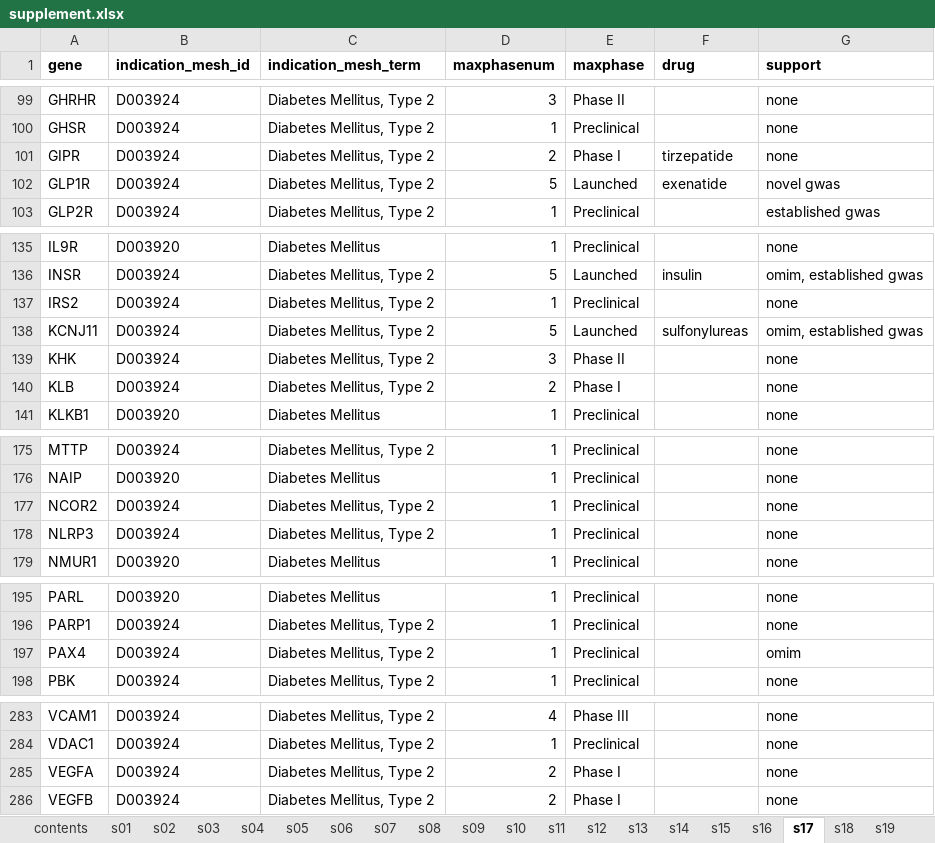
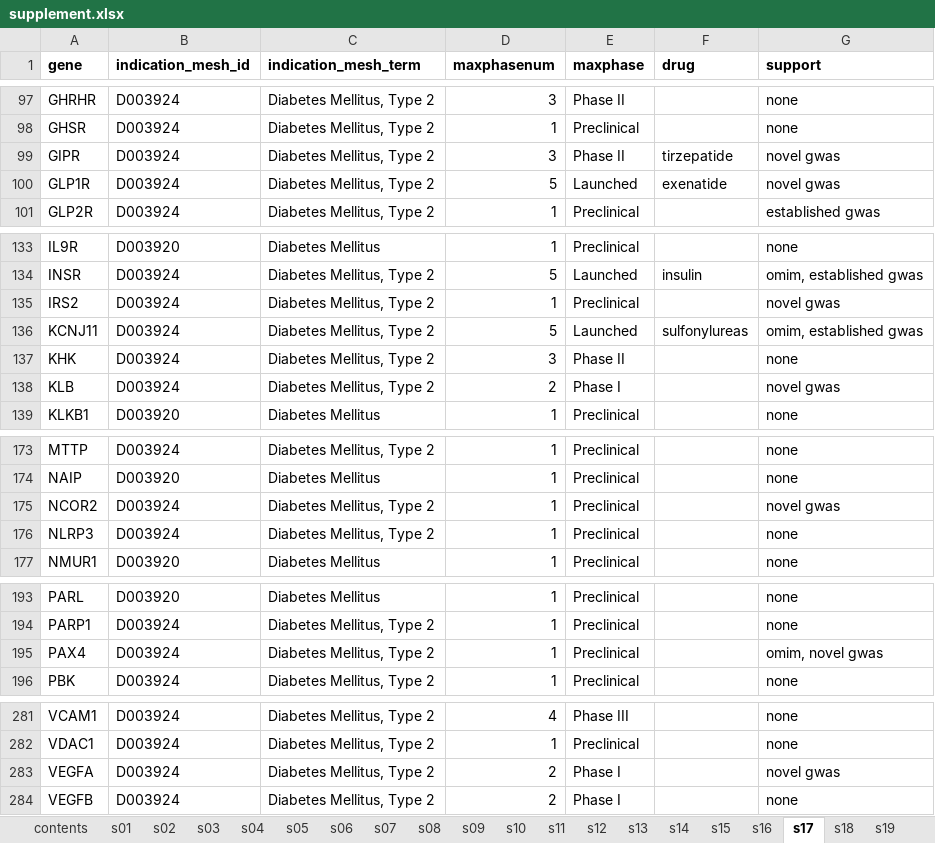
Before and after one commit to ericminikel/genetic_support, an Excel workbook: display_items/supplement.xlsx, sheet s17, drawn as a sheet; only a part is shown, gaps mark what is left out; values as stored, in another font and other column widths than the file's, no borders; addresses are those after the commit; the diff covers the shown part only; the diff names each change by its address in the sheet, - before the commit and + after, or states it on an @@ line.

```diff
--- a/display_items/supplement.xlsx (sheet s17)
+++ b/display_items/supplement.xlsx (sheet s17)
-D99 (maxphasenum): 2
+D99 (maxphasenum): 3
-E99 (maxphase): Phase I
+E99 (maxphase): Phase II
-G99 (support): none
+G99 (support): novel gwas
-G135 (support): none
+G135 (support): novel gwas
-G138 (support): none
+G138 (support): novel gwas
-G175 (support): none
+G175 (support): novel gwas
-G195 (support): omim
+G195 (support): omim, novel gwas
-G283 (support): none
+G283 (support): novel gwas
```
Also changed, not shown: 1 added row, 3 removed rows and 10 edited cells elsewhere in this sheet, sheet s28, sheet s27, sheet s23, sheet s22, sheet s21, sheet s18, 9 more sheets, other sheet tabs, 20 other files.
